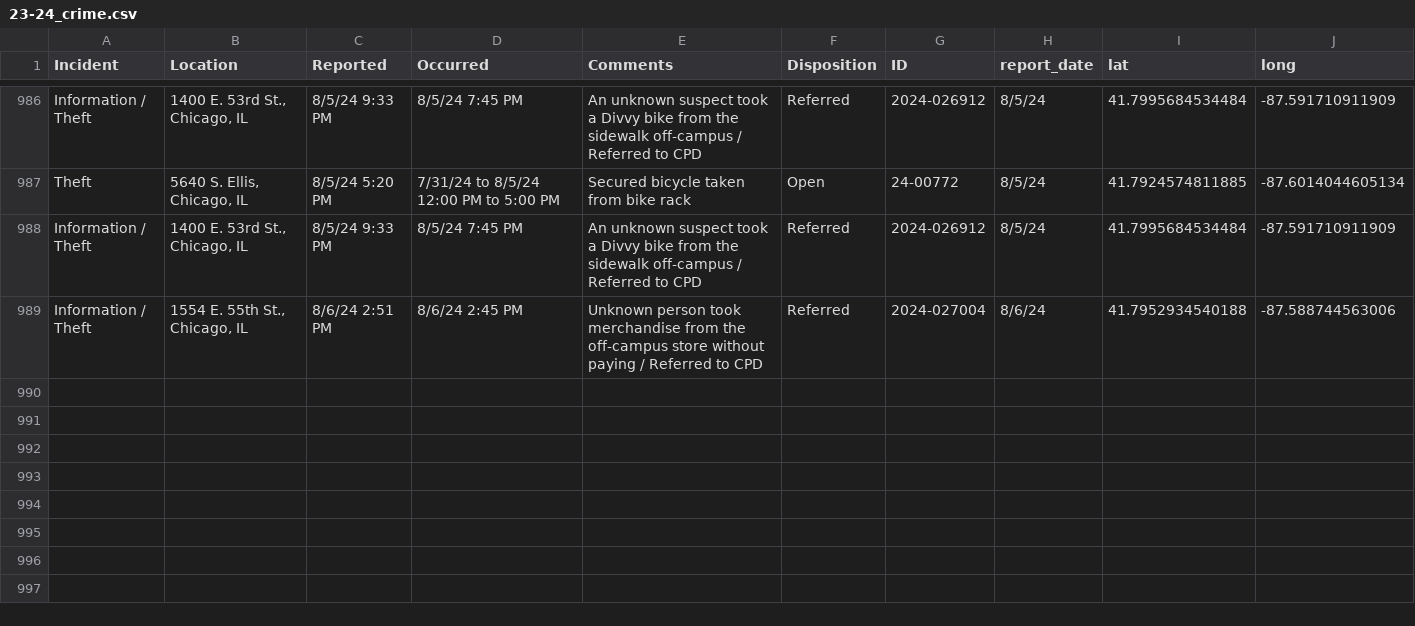
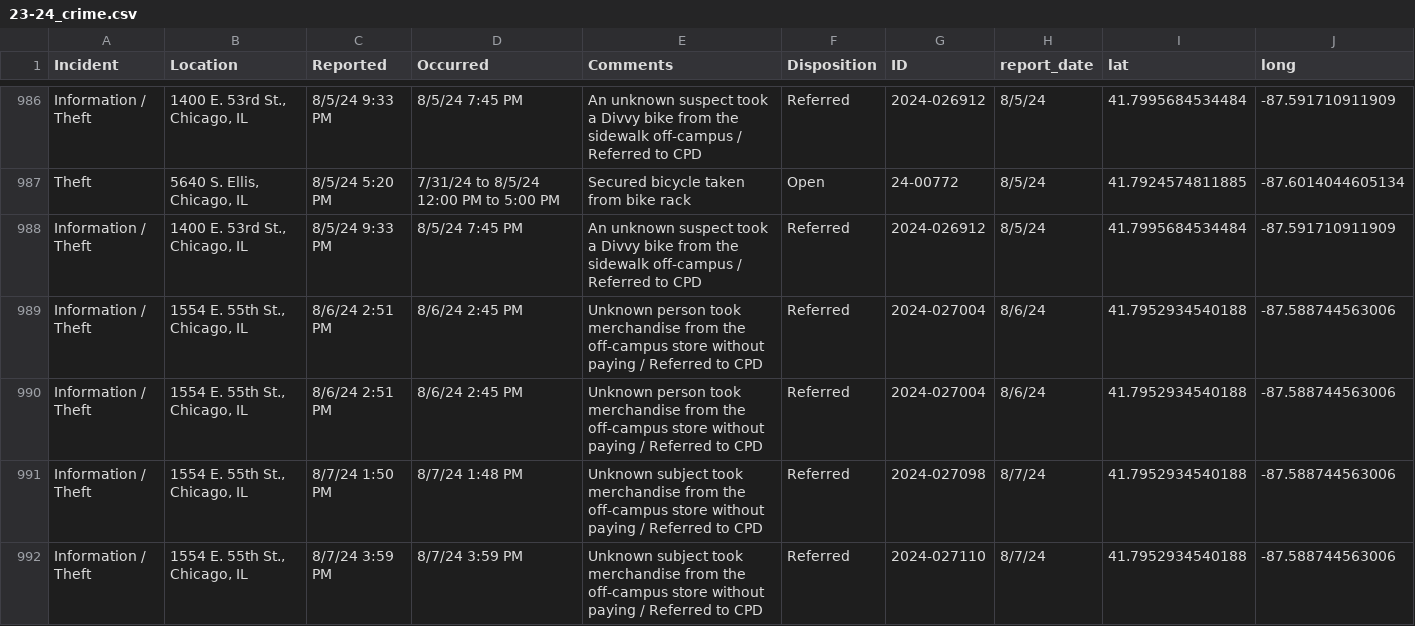
Before and after one commit to uchicago-crime/map, a CSV file: data/23-24_crime.csv, drawn as a sheet; only a part is shown, gaps mark what is left out; the diff names each change by its address in the sheet, - before the commit and + after, or states it on an @@ line.

```diff
--- a/data/23-24_crime.csv
+++ b/data/23-24_crime.csv
+row 990: Information / Theft | 1554 E. 55th St., Chicago, IL | 8/6/24 2:51 PM | 8/6/24 2:45 PM | Unknown person took merchandise from the off-campus store without paying / Referred to CPD | Referred | 2024-027004 | 8/6/24 | 41.7952934540188 | -87.588744563006
+row 991: Information / Theft | 1554 E. 55th St., Chicago, IL | 8/7/24 1:50 PM | 8/7/24 1:48 PM | Unknown subject took merchandise from the off-campus store without paying / Referred to CPD | Referred | 2024-027098 | 8/7/24 | 41.7952934540188 | -87.588744563006
+row 992: Information / Theft | 1554 E. 55th St., Chicago, IL | 8/7/24 3:59 PM | 8/7/24 3:59 PM | Unknown subject took merchandise from the off-campus store without paying / Referred to CPD | Referred | 2024-027110 | 8/7/24 | 41.7952934540188 | -87.588744563006
```
Also changed, not shown: 1 other file.
